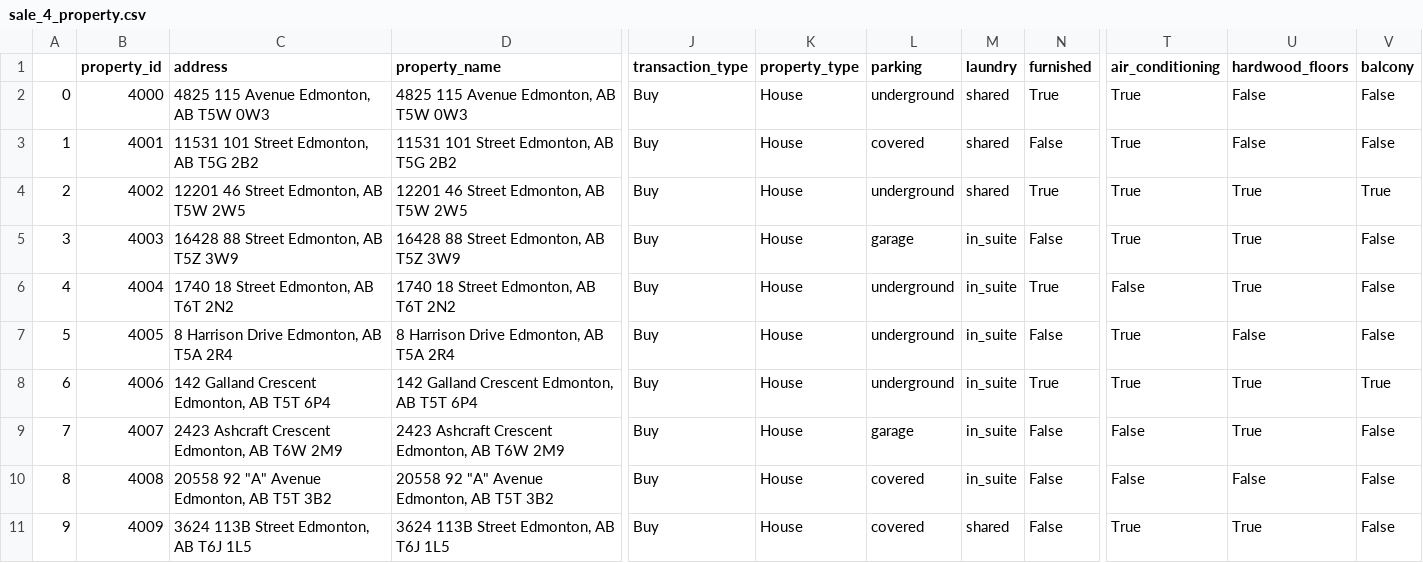
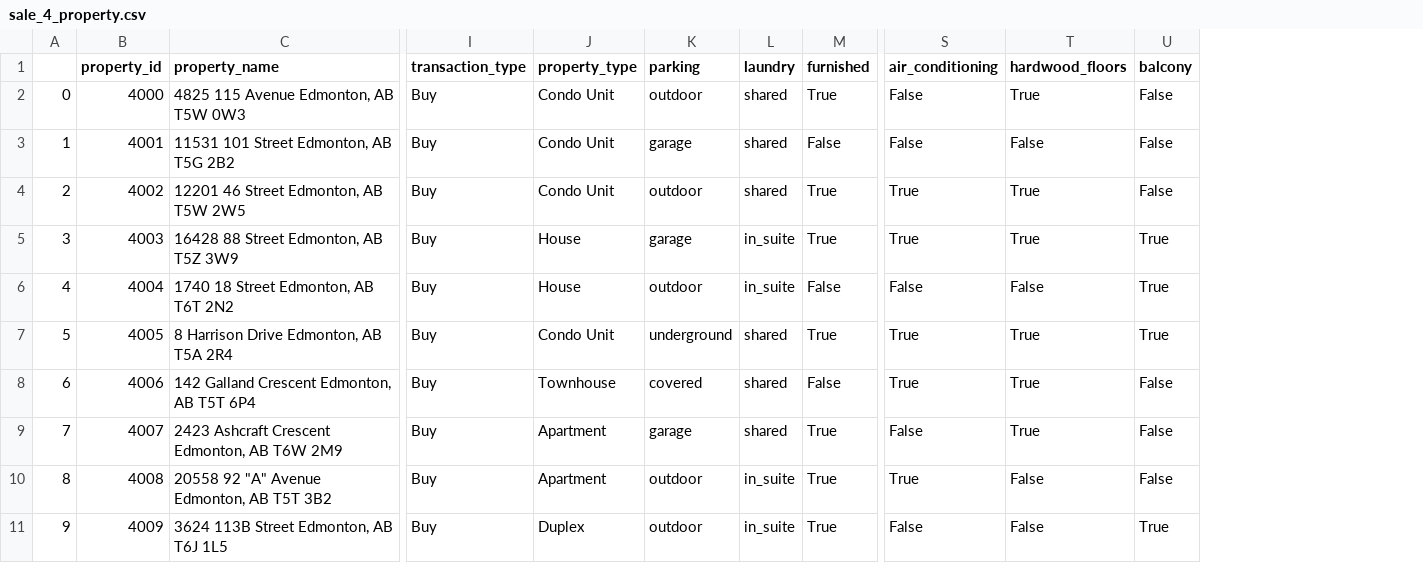
Before and after one commit to cylaceste/homefinder, a CSV file: homefinder/database/real_data/sale_4_property.csv, drawn as a sheet; only a part is shown, gaps mark what is left out; removed rows and columns are numbered as before the commit, all else as after; the diff covers the shown part only; the diff names each change by its address in the sheet, - before the commit and + after, or states it on an @@ line.

```diff
--- a/homefinder/database/real_data/sale_4_property.csv
+++ b/homefinder/database/real_data/sale_4_property.csv
-column C (address), rows 2-11: 4825 115 Avenue Edmonton, AB T5W 0W3 | 11531 101 Street Edmonton, AB T5G 2B2 | 12201 46 Street Edmonton, AB T5W 2W5 | 16428 88 Street Edmonton, AB T5Z 3W9 | 1740 18 Street Edmonton, AB T6T 2N2 | 8 Harrison Drive Edmonton, AB T5A 2R4 | 142 Galland Crescent Edmonton, AB T5T 6P4 | 2423 Ashcraft Crescent Edmonton, AB T6W 2M9 | 20558 92 "A" Avenue Edmonton, AB T5T 3B2 | 3624 113B Street Edmonton, AB T6J 1L5
-J2:J4 (property_type): House
+J2:J4 (property_type): Condo Unit
-K2 (parking): underground
+K2 (parking): outdoor
-S2:S3 (air_conditioning): True
+S2:S3 (air_conditioning): False
-T2 (hardwood_floors): False
+T2 (hardwood_floors): True
-K3 (parking): covered
+K3 (parking): garage
-K4 (parking): underground
+K4 (parking): outdoor
-U4 (balcony): True
+U4 (balcony): False
-M5 (furnished): False
+M5 (furnished): True
-U5:U7 (balcony): False
+U5:U7 (balcony): True
-K6 (parking): underground
+K6 (parking): outdoor
-M6 (furnished): True
+M6 (furnished): False
-T6 (hardwood_floors): True
+T6 (hardwood_floors): False
-J7 (property_type): House
+J7 (property_type): Condo Unit
-L7:L9 (laundry): in_suite
+L7:L9 (laundry): shared
-M7 (furnished): False
+M7 (furnished): True
-T7 (hardwood_floors): False
+T7 (hardwood_floors): True
-J8 (property_type): House
+J8 (property_type): Townhouse
-K8 (parking): underground
+K8 (parking): covered
-M8 (furnished): True
+M8 (furnished): False
-U8 (balcony): True
+U8 (balcony): False
-J9:J10 (property_type): House
+J9:J10 (property_type): Apartment
-M9:M11 (furnished): False
+M9:M11 (furnished): True
-K10:K11 (parking): covered
+K10:K11 (parking): outdoor
-S10 (air_conditioning): False
+S10 (air_conditioning): True
-J11 (property_type): House
+J11 (property_type): Duplex
-L11 (laundry): shared
+L11 (laundry): in_suite
-S11 (air_conditioning): True
+S11 (air_conditioning): False
-T11 (hardwood_floors): True
+T11 (hardwood_floors): False
-U11 (balcony): False
+U11 (balcony): True
```
Also changed, not shown: 9 edited cells elsewhere in this file, homefinder/database/real_data/sale_1_property.csv, homefinder/database/real_data/sale_2_property.csv, 26 other files.
